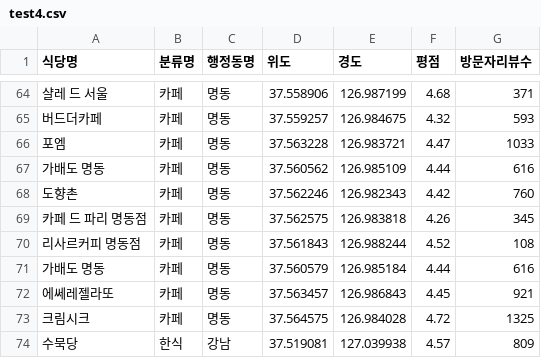
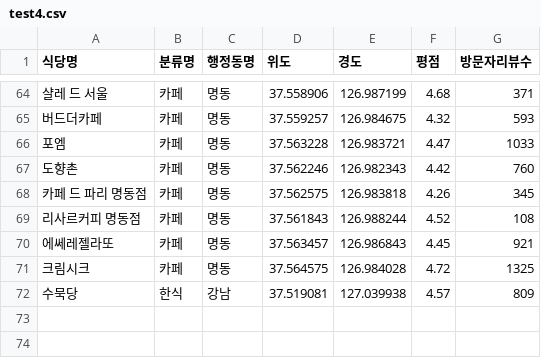
Before and after one commit to DeokYoung980130/FOOD_DATA, a CSV file: test4.csv, drawn as a sheet; only a part is shown, gaps mark what is left out; the diff names each change by its address in the sheet, - before the commit and + after, or states it on an @@ line.

```diff
--- a/test4.csv
+++ b/test4.csv
-row 67: 가배도 명동 | 카페 | 명동 | 37.560562 | 126.985109 | 4.44 | 616
-row 71: 가배도 명동 | 카페 | 명동 | 37.560579 | 126.985184 | 4.44 | 616
```
Also changed, not shown: 1 other file.
